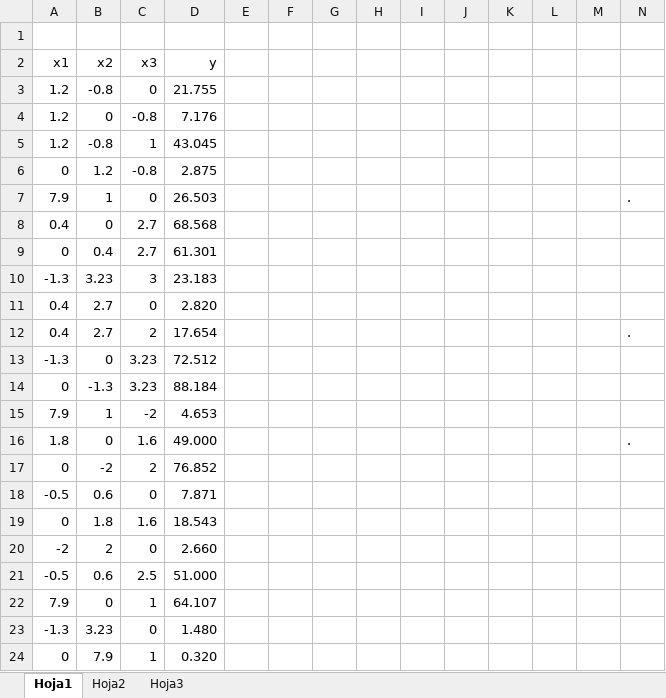
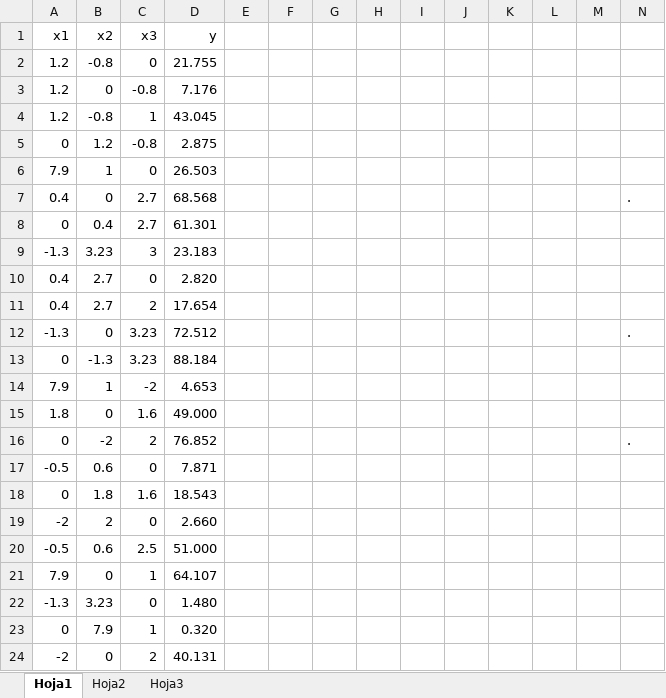
Before and after one commit to agbossi/Perceptron, an Excel workbook: src/ar/edu/itba/sia/group3/TP3-ej2-Conjunto_entrenamiento.xlsx, sheet Hoja1, drawn as a sheet; only a part is shown; the shorter side is filled out with more unchanged rows; values as stored, in another font and other column widths than the file's, no borders; removed rows and columns are numbered as before the commit, all else as after; the diff names each change by its address in the sheet, - before the commit and + after, or states it on an @@ line.

```diff
--- a/src/ar/edu/itba/sia/group3/TP3-ej2-Conjunto_entrenamiento.xlsx (sheet Hoja1)
+++ b/src/ar/edu/itba/sia/group3/TP3-ej2-Conjunto_entrenamiento.xlsx (sheet Hoja1)
-row 1: (empty)
-N6: .
+N6: (empty)
-N7: (empty)
+N7: .
-N11: .
+N11: (empty)
-N12: (empty)
+N12: .
-N15: .
+N15: (empty)
-N16: (empty)
+N16: .
```
Also changed, not shown: 6 other files.
